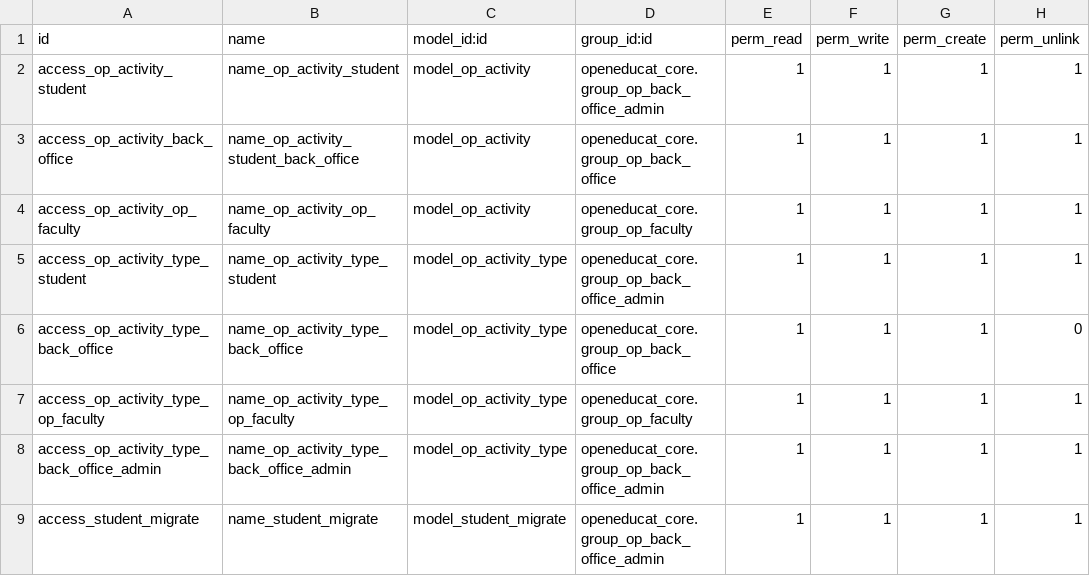
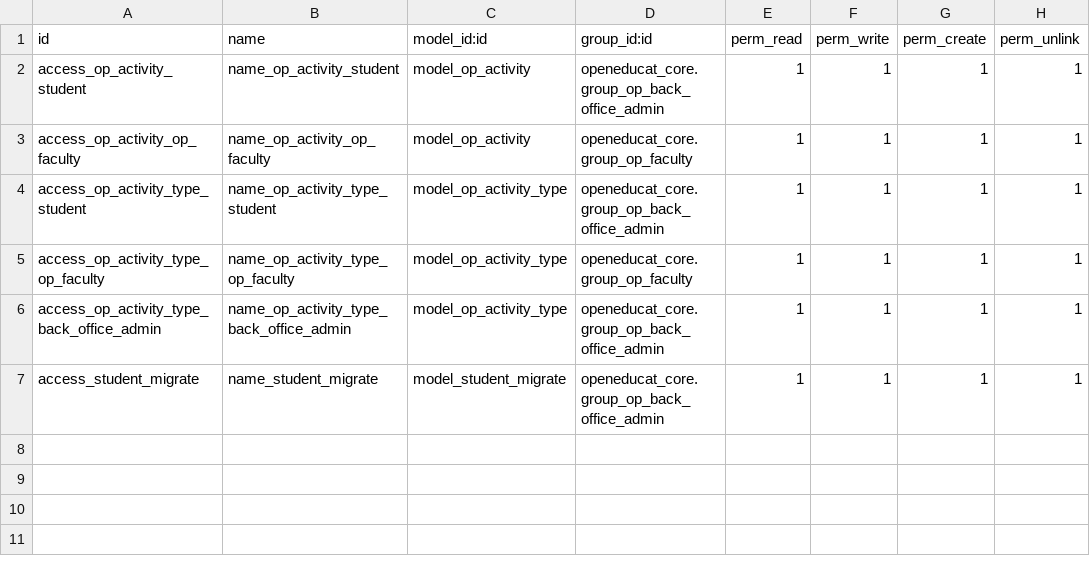
Before and after one commit to openeducat/openeducat_erp, a CSV file: openeducat_activity/security/ir.model.access.csv, drawn as a sheet.

```diff
--- a/openeducat_activity/security/ir.model.access.csv
+++ b/openeducat_activity/security/ir.model.access.csv
@@ -2,6 +2,4 @@ id,name,model_id:id,group_id:id,perm_read,perm_write,perm_create,perm_unlink
 access_op_activity_student,name_op_activity_student,model_op_activity,openeducat_core.group_op_back_office_admin,1,1,1,1
-access_op_activity_back_office,name_op_activity_student_back_office,model_op_activity,openeducat_core.group_op_back_office,1,1,1,1
 access_op_activity_op_faculty,name_op_activity_op_faculty,model_op_activity,openeducat_core.group_op_faculty,1,1,1,1
 access_op_activity_type_student,name_op_activity_type_student,model_op_activity_type,openeducat_core.group_op_back_office_admin,1,1,1,1
-access_op_activity_type_back_office,name_op_activity_type_back_office,model_op_activity_type,openeducat_core.group_op_back_office,1,1,1,0
 access_op_activity_type_op_faculty,name_op_activity_type_op_faculty,model_op_activity_type,openeducat_core.group_op_faculty,1,1,1,1
```
Also changed, not shown: openeducat_classroom/security/ir.model.access.csv, openeducat_core/security/ir.model.access.csv, 45 other files.
